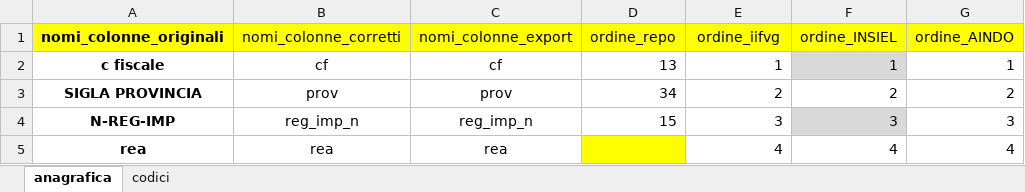
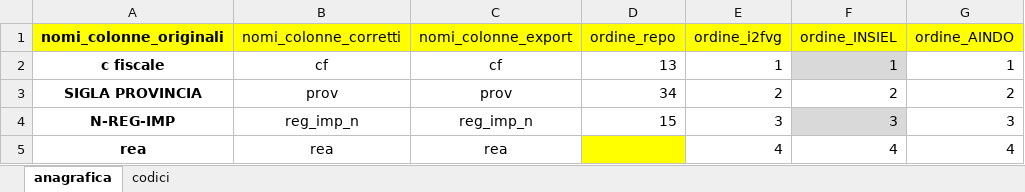
Before and after one commit to Enrico-Longato/script, an Excel workbook: cols_dict.xlsx, sheet anagrafica, drawn as a sheet; only a part is shown; values as stored, in another font and other column widths than the file's, no borders; table styles not drawn; the diff names each change by its address in the sheet, - before the commit and + after, or states it on an @@ line.

Commit message:
changed "iifvg*" files into "i2fvg*"; updated the cols_dicts; created the financial pipeline; updated the readme

```diff
--- a/cols_dict.xlsx (sheet anagrafica)
+++ b/cols_dict.xlsx (sheet anagrafica)
-E1: ordine_iifvg
+E1: ordine_i2fvg
```
Also changed, not shown: sheet codici, 8 other files.
